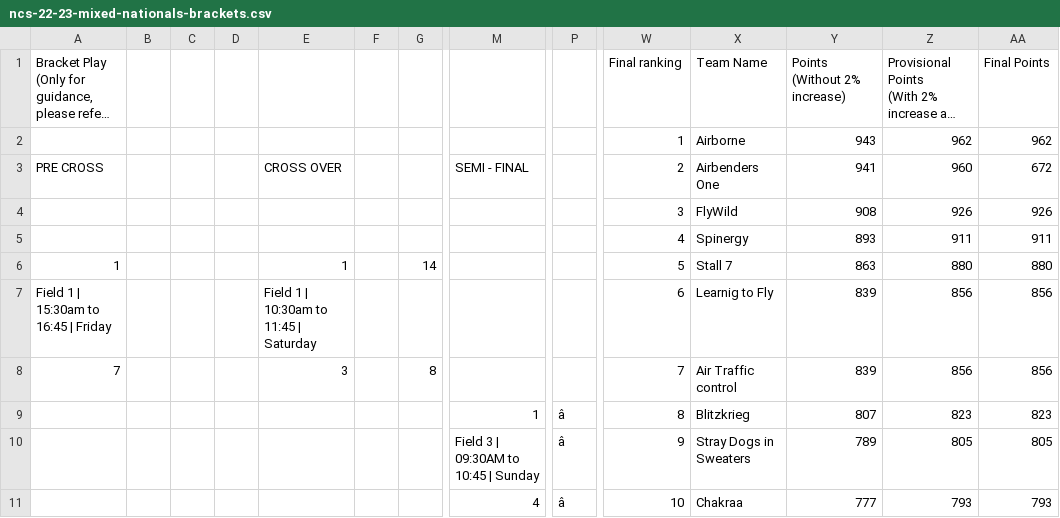
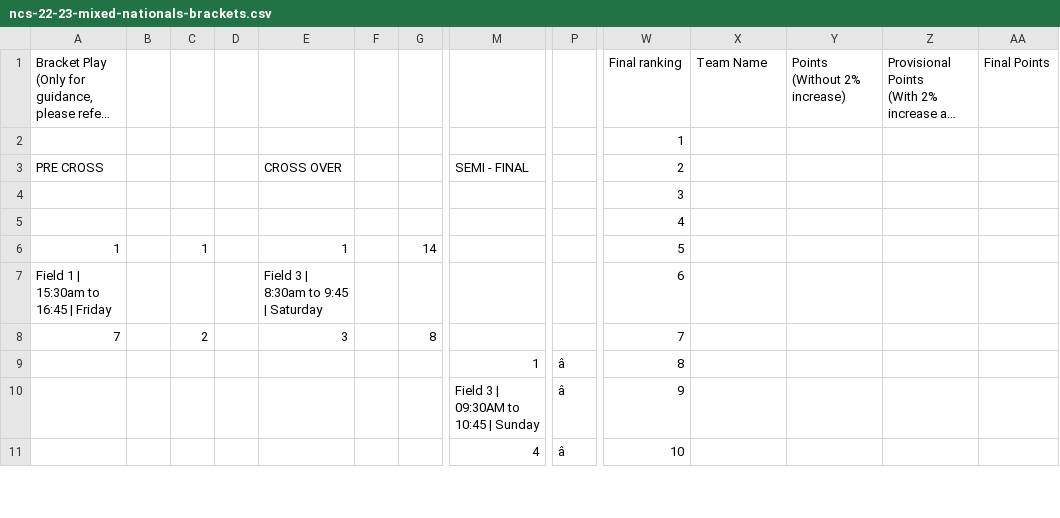
Before and after one commit to india-ultimate/scores, a CSV file: data/raw/ncs-22-23-mixed-nationals-brackets.csv, drawn as a sheet; only a part is shown, gaps mark what is left out; long unchanged cells end in …; removed rows and columns are numbered as before the commit, all else as after; rows hold the shown columns only; the diff covers the shown part only; the diff names each change by its address in the sheet, - before the commit and + after, or states it on an @@ line.

Commit message:
Auto update data for the website
[ci skip]

```diff
--- a/data/raw/ncs-22-23-mixed-nationals-brackets.csv
+++ b/data/raw/ncs-22-23-mixed-nationals-brackets.csv
-row 2:  |  |  |  |  |  |  |  |  | 1 | Airborne | 943 | 962 | 962
+row 2:  |  |  |  |  |  |  |  |  | 1
-X3: Airbenders One
+X3: (empty)
-Y3: 941
+Y3: (empty)
-Z3: 960
+Z3: (empty)
-AA3: 672
+AA3: (empty)
-row 4:  |  |  |  |  |  |  |  |  | 3 | FlyWild | 908 | 926 | 926
-row 5:  |  |  |  |  |  |  |  |  | 4 | Spinergy | 893 | 911 | 911
+row 4:  |  |  |  |  |  |  |  |  | 3
+row 5:  |  |  |  |  |  |  |  |  | 4
-C6: (empty)
+C6: 1
-X6: Stall 7
+X6: (empty)
-Y6: 863
+Y6: (empty)
-Z6: 880
+Z6: (empty)
-AA6: 880
+AA6: (empty)
-E7: Field 1 | 10:30am to 11:45 | Saturday
+E7: Field 3 | 8:30am to 9:45 | Saturday
-X7: Learnig to Fly
+X7: (empty)
-Y7:Y8: 839
+Y7:Y8: (empty)
-Z7:Z8: 856
+Z7:Z8: (empty)
-AA7:AA8: 856
+AA7:AA8: (empty)
-C8: (empty)
+C8: 2
-X8: Air Traffic control
+X8: (empty)
-X9: Blitzkrieg
+X9: (empty)
-Y9: 807
+Y9: (empty)
-Z9: 823
+Z9: (empty)
-AA9: 823
+AA9: (empty)
-row 10:  |  |  |  |  |  |  | Field 3 | 09:30AM to 10:45 | Sunday | â | 9 | Stray Dogs in Sweaters | 789 | 805 | 805
+row 10:  |  |  |  |  |  |  | Field 3 | 09:30AM to 10:45 | Sunday | â | 9
-X11: Chakraa
+X11: (empty)
-Y11: 777
+Y11: (empty)
-Z11: 793
+Z11: (empty)
-AA11: 793
+AA11: (empty)
```
Also changed, not shown: 5 added rows, 5 removed rows and 77 edited cells elsewhere in this file, data/raw/ncs-22-23-mixed-nationals-pools.csv, 1 other file.
